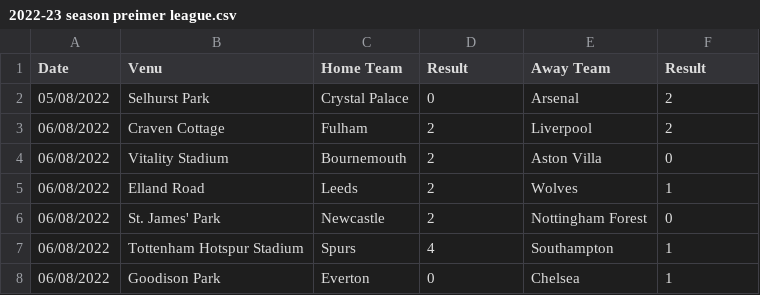
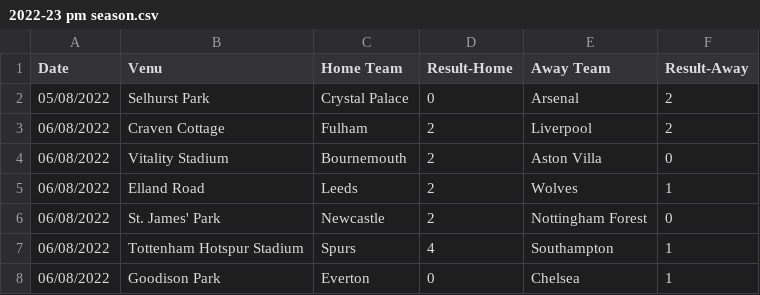
Before and after one commit to mo7alb/Kora-backend, a CSV file: Seed/data/2022-23 pm season.csv (was Seed/2022-23 season preimer league.csv), drawn as a sheet; only a part is shown.

Commit message:
Added season database seeding script

```diff
--- a/Seed/2022-23 season preimer league.csv
+++ b/Seed/data/2022-23 pm season.csv
@@ -1,2 +1,2 @@
-Date ,Venu,Home Team,Result,Away Team,Result
+Date ,Venu,Home Team,Result-Home,Away Team,Result-Away
 05/08/2022,Selhurst Park,Crystal Palace,0,Arsenal,2
```
Also changed, not shown: 15 other files.
